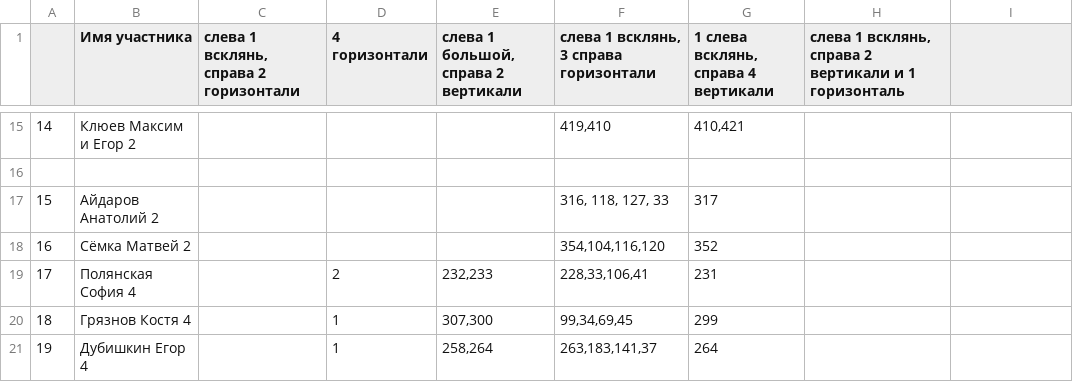
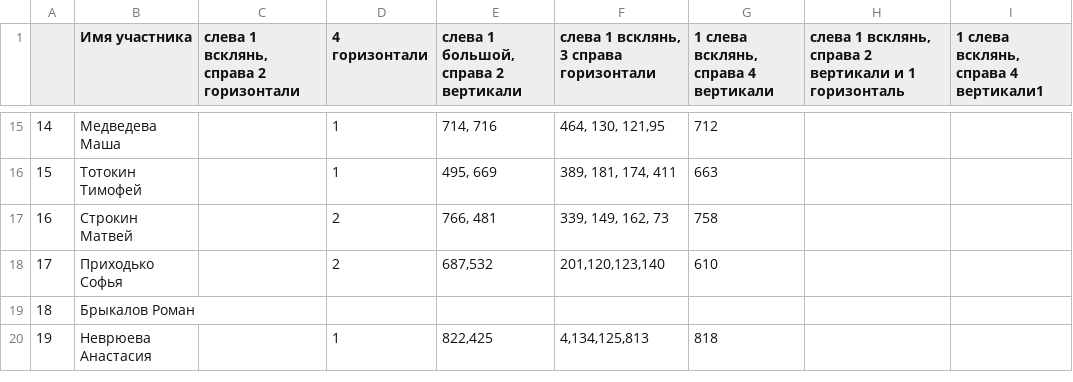
Before and after one commit to sazhnevea/images, a CSV file: data/сортировка.csv, drawn as a sheet; only a part is shown, gaps mark what is left out; the diff covers the shown part only.

```diff
--- a/data/сортировка.csv
+++ b/data/сортировка.csv
@@ -1 +1 @@
-,Имя участника,"слева 1 всклянь, справа 2 горизонтали",4 горизонтали,"слева 1 большой, справа 2 вертикали","слева 1 всклянь, 3 справа горизонтали","1 слева всклянь, справа 4 вертикали","слева 1 всклянь, справа 2 вертикали и 1 горизонталь"
+,Имя участника,"слева 1 всклянь, справа 2 горизонтали",4 горизонтали,"слева 1 большой, справа 2 вертикали","слева 1 всклянь, 3 справа горизонтали","1 слева всклянь, справа 4 вертикали","слева 1 всклянь, справа 2 вертикали и 1 горизонталь","1 слева всклянь, справа 4 вертикали1"
@@ -15,7 +15,6 @@
-14,Клюев Максим и Егор 2,,,,"419,410","410,421",
-,,,,,,,
-15,Айдаров Анатолий 2,,,,"316, 118, 127, 33",317,
-16,Сёмка Матвей 2,,,,"354,104,116,120",352,
-17,Полянская София 4,,2,"232,233","228,33,106,41",231,
-18,Грязнов Костя 4,,1,"307,300","99,34,69,45",299,
-19,Дубишкин Егор 4,,1,"258,264","263,183,141,37",264,
+14,Медведева Маша ,,1,"714, 716","464, 130, 121,95",712,,
+15,Тотокин Тимофей,,1,"495, 669","389, 181, 174, 411",663,,
+16,Строкин Матвей,,2,"766, 481","339, 149, 162, 73",758,,
+17,Приходько Софья,,2,"687,532","201,120,123,140",610,,
+18,Брыкалов Роман,,,,,,,
+19,Неврюева Анастасия ,,1,"822,425","4,134,125,813",818,,
```
Also changed, not shown: 7 added rows, 6 removed rows and 92 edited cells elsewhere in this file, 14 other files.
